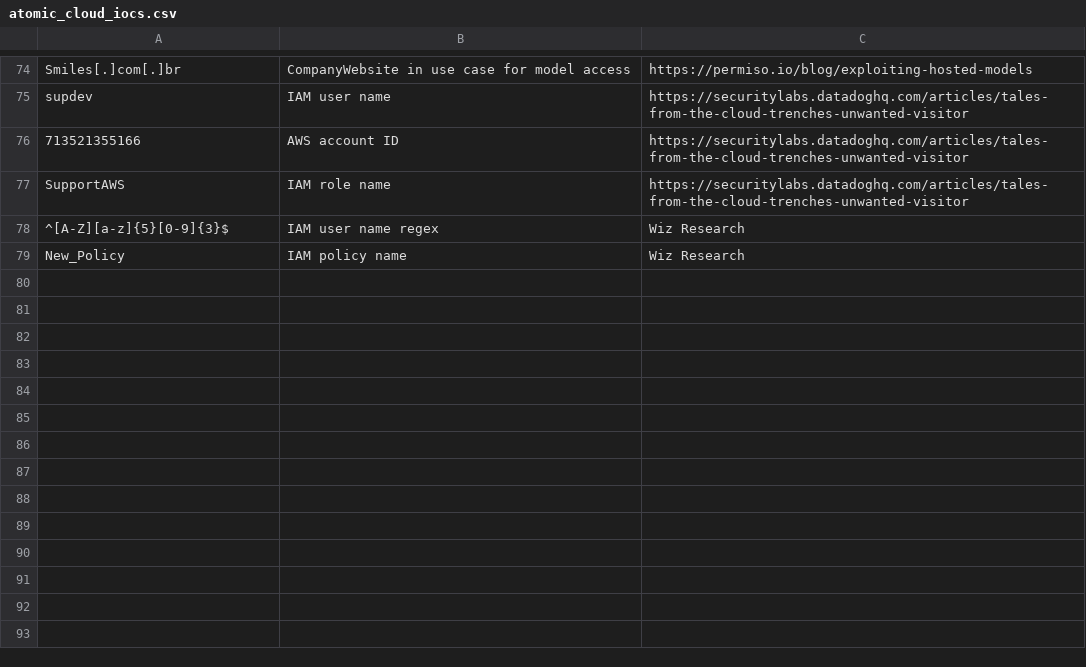
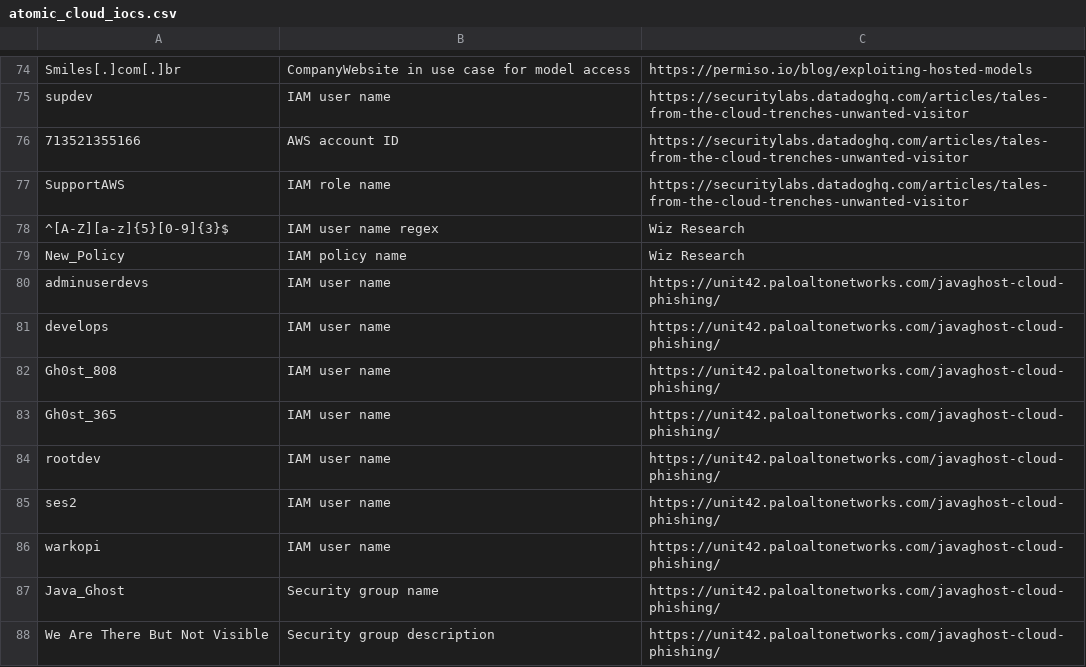
Before and after one commit to wiz-sec-public/wiz-research-iocs, a CSV file: atomic_cloud_iocs.csv, drawn as a sheet; only a part is shown, gaps mark what is left out; the diff names each change by its address in the sheet, - before the commit and + after, or states it on an @@ line.

Commit message:
Add JavaGhost IOCs

```diff
--- a/atomic_cloud_iocs.csv
+++ b/atomic_cloud_iocs.csv
+row 80: adminuserdevs | IAM user name | https://unit42.paloaltonetworks.com/javaghost-cloud-phishing/
+row 81: develops | IAM user name | https://unit42.paloaltonetworks.com/javaghost-cloud-phishing/
+row 82: Gh0st_808 | IAM user name | https://unit42.paloaltonetworks.com/javaghost-cloud-phishing/
+row 83: Gh0st_365 | IAM user name | https://unit42.paloaltonetworks.com/javaghost-cloud-phishing/
+row 84: rootdev | IAM user name | https://unit42.paloaltonetworks.com/javaghost-cloud-phishing/
+row 85: ses2 | IAM user name | https://unit42.paloaltonetworks.com/javaghost-cloud-phishing/
+row 86: warkopi | IAM user name | https://unit42.paloaltonetworks.com/javaghost-cloud-phishing/
+row 87: Java_Ghost | Security group name | https://unit42.paloaltonetworks.com/javaghost-cloud-phishing/
+row 88: We Are There But Not Visible | Security group description | https://unit42.paloaltonetworks.com/javaghost-cloud-phishing/
```
